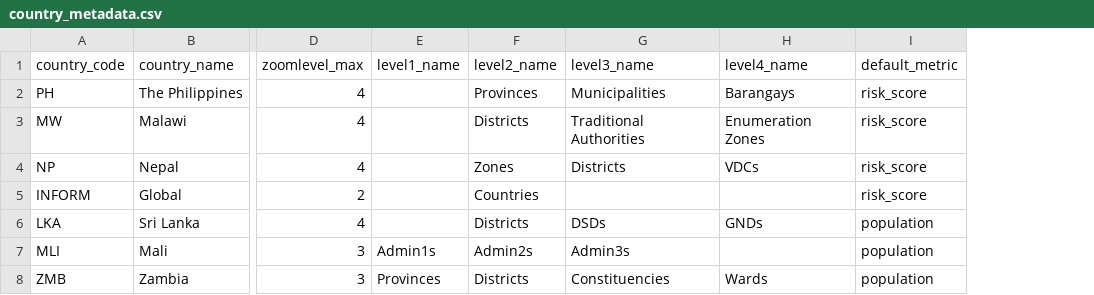
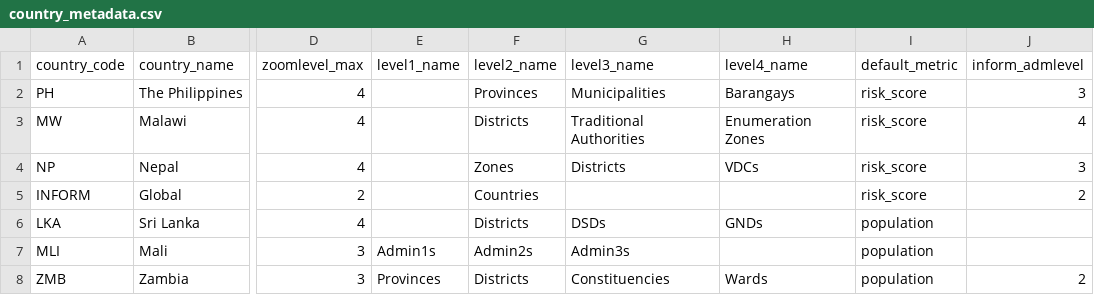
Before and after one commit to rodekruis/CommunityRisk, a CSV file: data/public/country_metadata.csv, drawn as a sheet; only a part is shown, gaps mark what is left out; the diff names each change by its address in the sheet, - before the commit and + after, or states it on an @@ line.

```diff
--- a/data/public/country_metadata.csv
+++ b/data/public/country_metadata.csv
+column J (inform_admlevel), rows 2-8: 3 | 4 | 3 | 2 |  |  | 2
```
Also changed, not shown: 16 other files.
